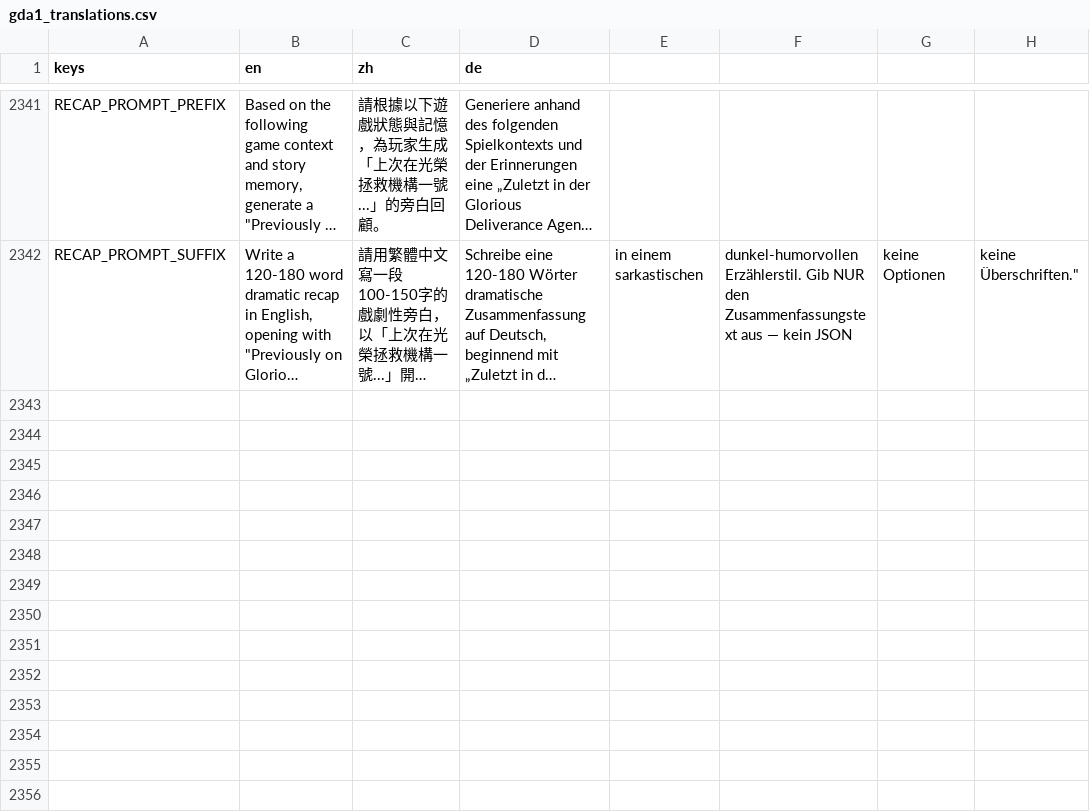
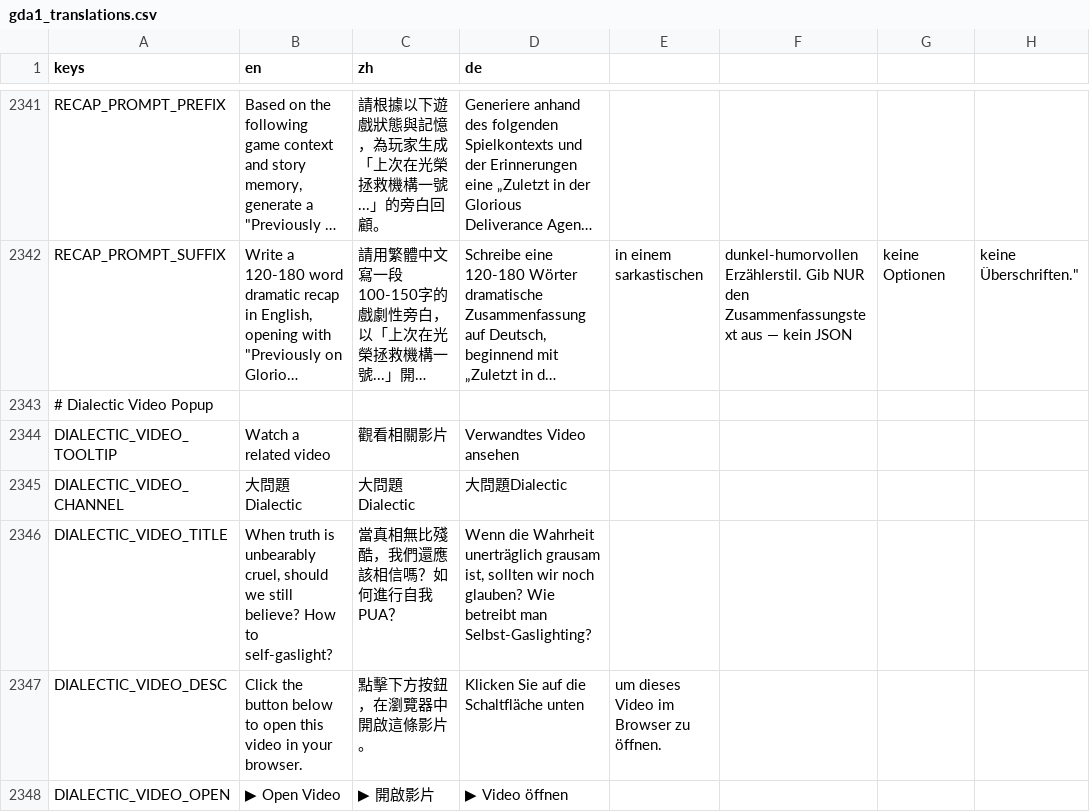
Before and after one commit to DUN-dd/Individual-Project, a CSV file: 1.Codebase/localization/gda1_translations.csv, drawn as a sheet; only a part is shown, gaps mark what is left out; long unchanged cells end in …; the diff names each change by its address in the sheet, - before the commit and + after, or states it on an @@ line.

```diff
--- a/1.Codebase/localization/gda1_translations.csv
+++ b/1.Codebase/localization/gda1_translations.csv
+row 2343: # Dialectic Video Popup
+row 2344: DIALECTIC_VIDEO_TOOLTIP | Watch a related video | 觀看相關影片 | Verwandtes Video ansehen
+row 2345: DIALECTIC_VIDEO_CHANNEL | 大問題Dialectic | 大問題Dialectic | 大問題Dialectic
+row 2346: DIALECTIC_VIDEO_TITLE | When truth is unbearably cruel, should we still believe? How to self-gaslight? | 當真相無比殘酷，我們還應該相信嗎？如何進行自我PUA？ | Wenn die Wahrheit unerträglich grausam ist, sollten wir noch glauben? Wie betreibt man Selbst-Gaslighting?
+row 2347: DIALECTIC_VIDEO_DESC | Click the button below to open this video in your browser. | 點擊下方按鈕，在瀏覽器中開啟這條影片。 | Klicken Sie auf die Schaltfläche unten | um dieses Video im Browser zu öffnen.
+row 2348: DIALECTIC_VIDEO_OPEN | ▶ Open Video | ▶ 開啟影片 | ▶ Video öffnen
```
Also changed, not shown: 2 other files.
